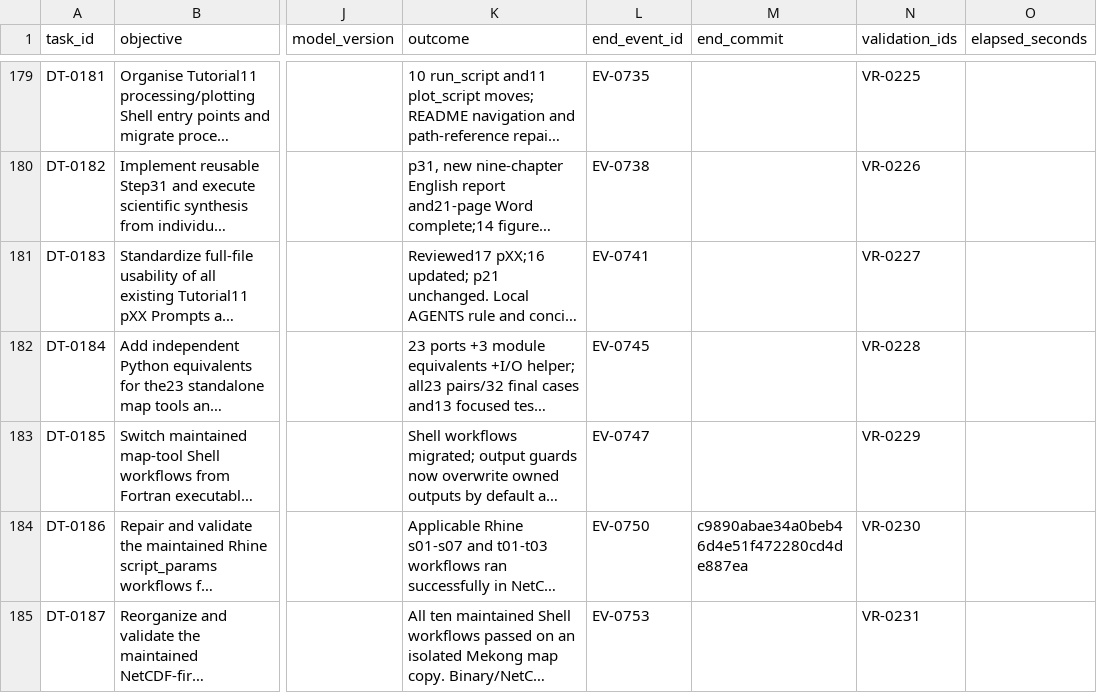
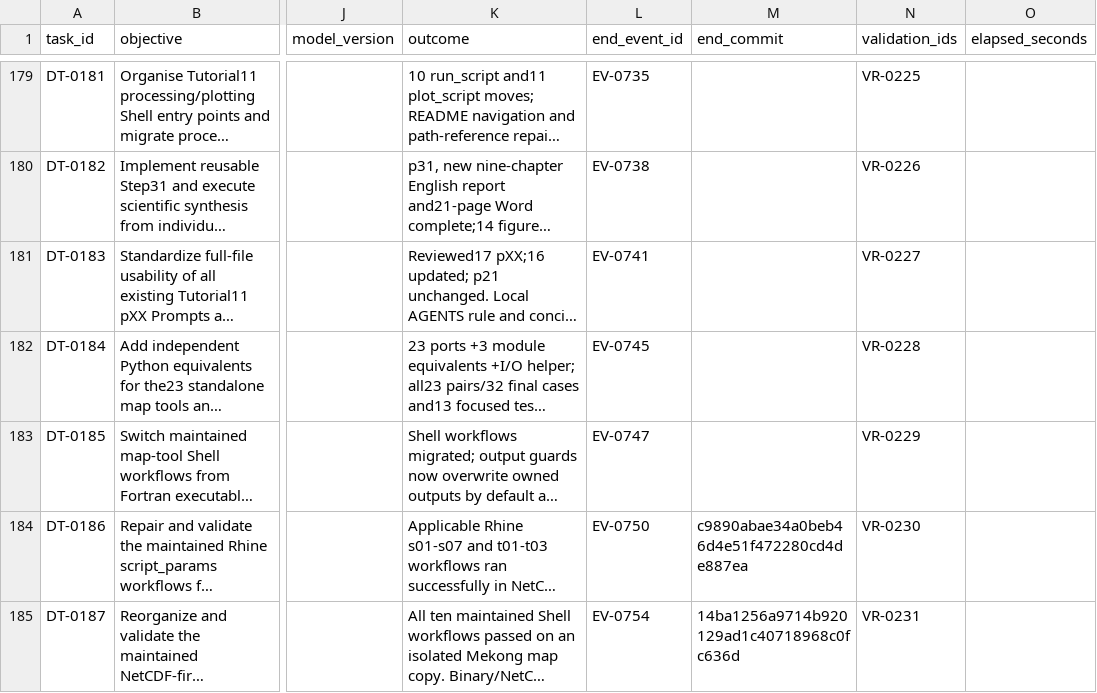
Before and after one commit to global-hydrodynamics/cmf_v5_beta, a CSV file: research/development_tasks.csv, drawn as a sheet; only a part is shown, gaps mark what is left out; long unchanged cells end in …; the diff names each change by its address in the sheet, - before the commit and + after, or states it on an @@ line.

```diff
--- a/research/development_tasks.csv
+++ b/research/development_tasks.csv
-L185 (end_event_id): EV-0753
+L185 (end_event_id): EV-0754
-M185 (end_commit): (empty)
+M185 (end_commit): 14ba1256a9714b920129ad1c40718968c0fc636d
```
Also changed, not shown: research/events.csv.
